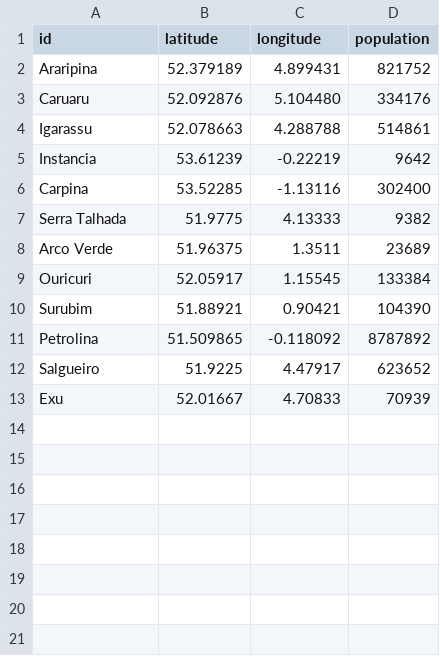
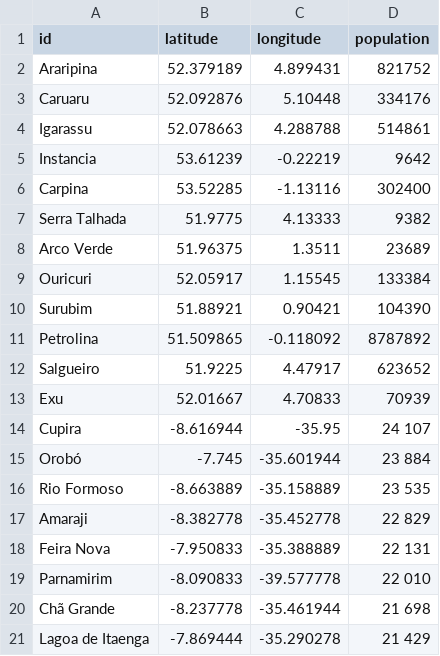
Before and after one commit to jsantos93/grafos, a CSV file: atividade5/data/transport-nodes.csv, drawn as a sheet; the diff names each change by its address in the sheet, - before the commit and + after, or states it on an @@ line.

```diff
--- a/atividade5/data/transport-nodes.csv
+++ b/atividade5/data/transport-nodes.csv
-C3 (longitude): 5.104480
+C3 (longitude): 5.10448
+row 14: Cupira | -8.616944 | -35.95 | 24 107
+row 15: Orobó | -7.745 | -35.601944 | 23 884
+row 16: Rio Formoso | -8.663889 | -35.158889 | 23 535
+row 17: Amaraji | -8.382778 | -35.452778 | 22 829
+row 18: Feira Nova | -7.950833 | -35.388889 | 22 131
+row 19: Parnamirim | -8.090833 | -39.577778 | 22 010
+row 20: Chã Grande | -8.237778 | -35.461944 | 21 698
+row 21: Lagoa de Itaenga | -7.869444 | -35.290278 | 21 429
```
Also changed, not shown: atividade5/data/transport-relationships.csv.
